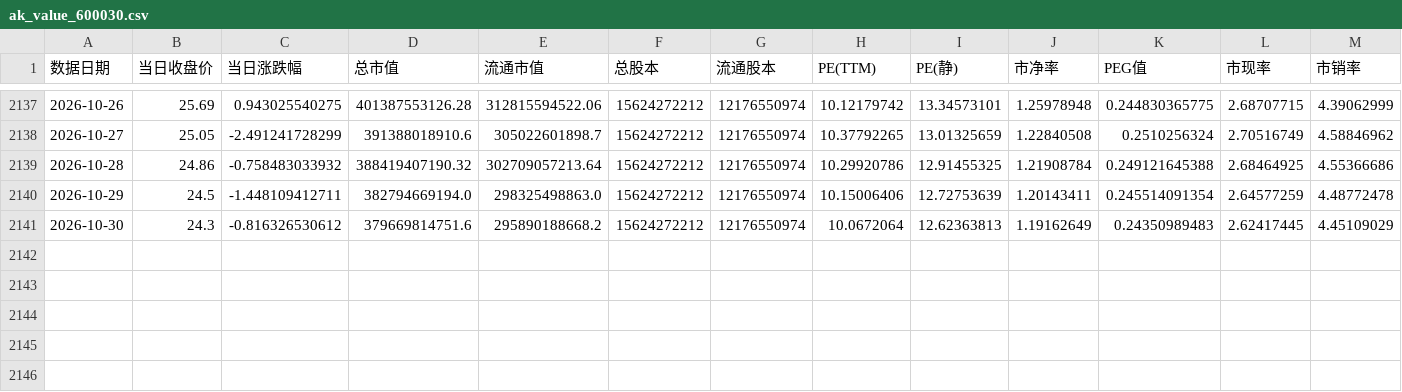
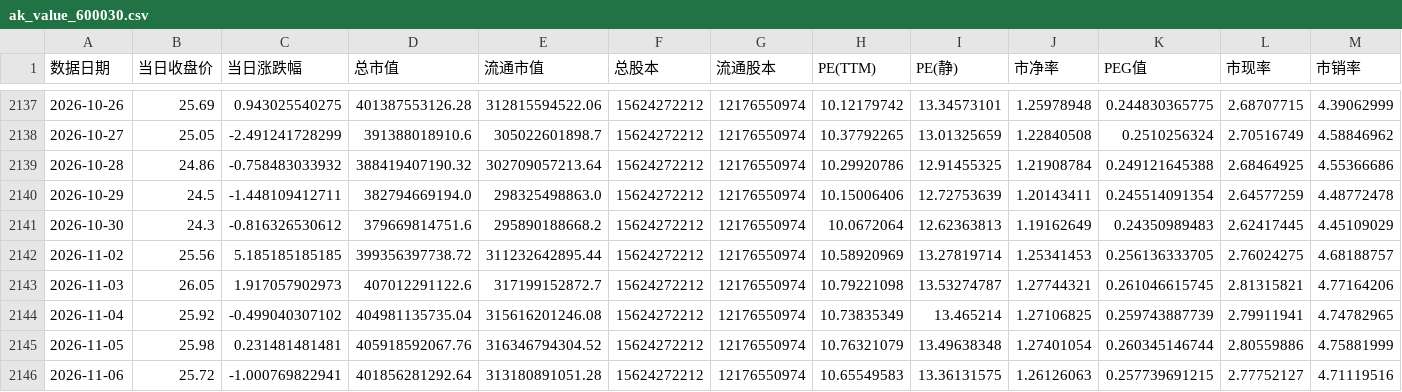
Before and after one commit to qsbkwlt-sketch/stock-monitor, a CSV file: data_cache/akshare_value/ak_value_600030.csv, drawn as a sheet; only a part is shown, gaps mark what is left out.

```diff
--- a/data_cache/akshare_value/ak_value_600030.csv
+++ b/data_cache/akshare_value/ak_value_600030.csv
@@ -2141 +2141,6 @@
 2026-10-30,24.3,-0.816326530612,379669814751.6,295890188668.2,15624272212,12176550974,10.0672064,12.62363813,1.19162649,0.24350989483,2.62417445,4.45109029
+2026-11-02,25.56,5.185185185185,399356397738.72,311232642895.44,15624272212,12176550974,10.58920969,13.27819714,1.25341453,0.256136333705,2.76024275,4.68188757
+2026-11-03,26.05,1.917057902973,407012291122.6,317199152872.7,15624272212,12176550974,10.79221098,13.53274787,1.27744321,0.261046615745,2.81315821,4.77164206
+2026-11-04,25.92,-0.499040307102,404981135735.04,315616201246.08,15624272212,12176550974,10.73835349,13.465214,1.27106825,0.259743887739,2.79911941,4.74782965
+2026-11-05,25.98,0.231481481481,405918592067.76,316346794304.52,15624272212,12176550974,10.76321079,13.49638348,1.27401054,0.260345146744,2.80559886,4.75881999
+2026-11-06,25.72,-1.000769822941,401856281292.64,313180891051.28,15624272212,12176550974,10.65549583,13.36131575,1.26126063,0.257739691215,2.77752127,4.71119516
```
Also changed, not shown: data_cache/akshare_value/ak_value_600519.csv, data_cache/akshare_value/ak_value_600900.csv, 6 other files.
